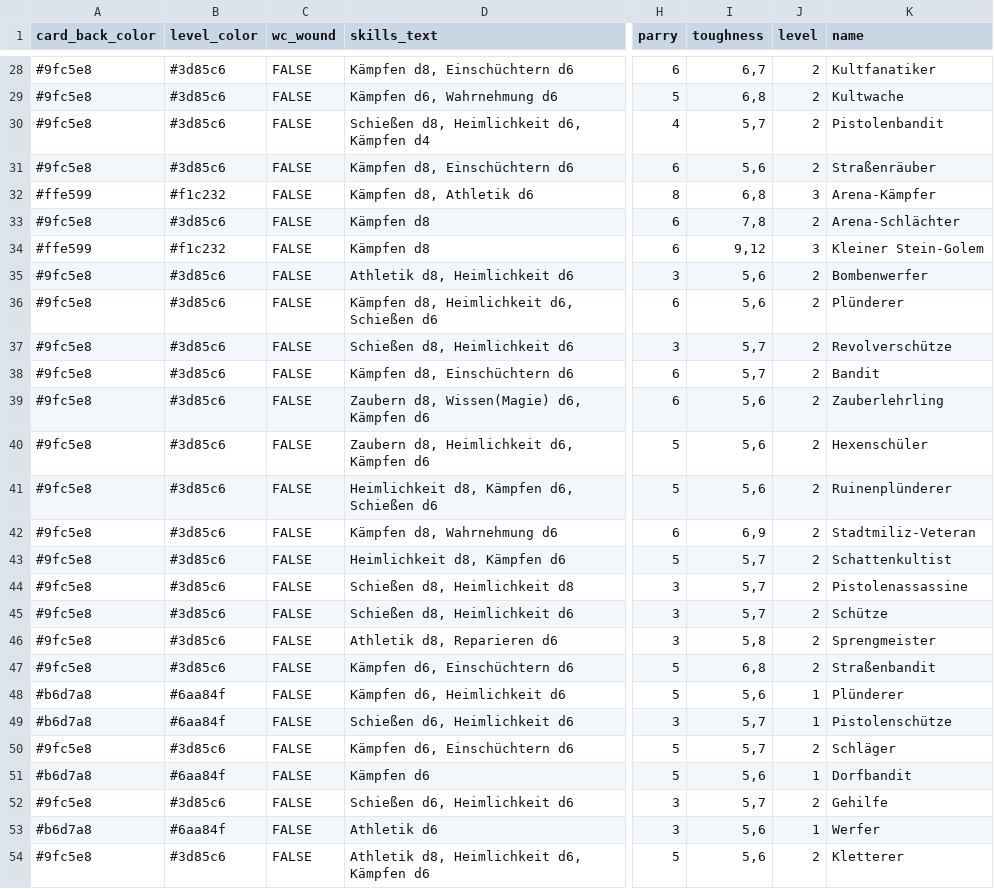
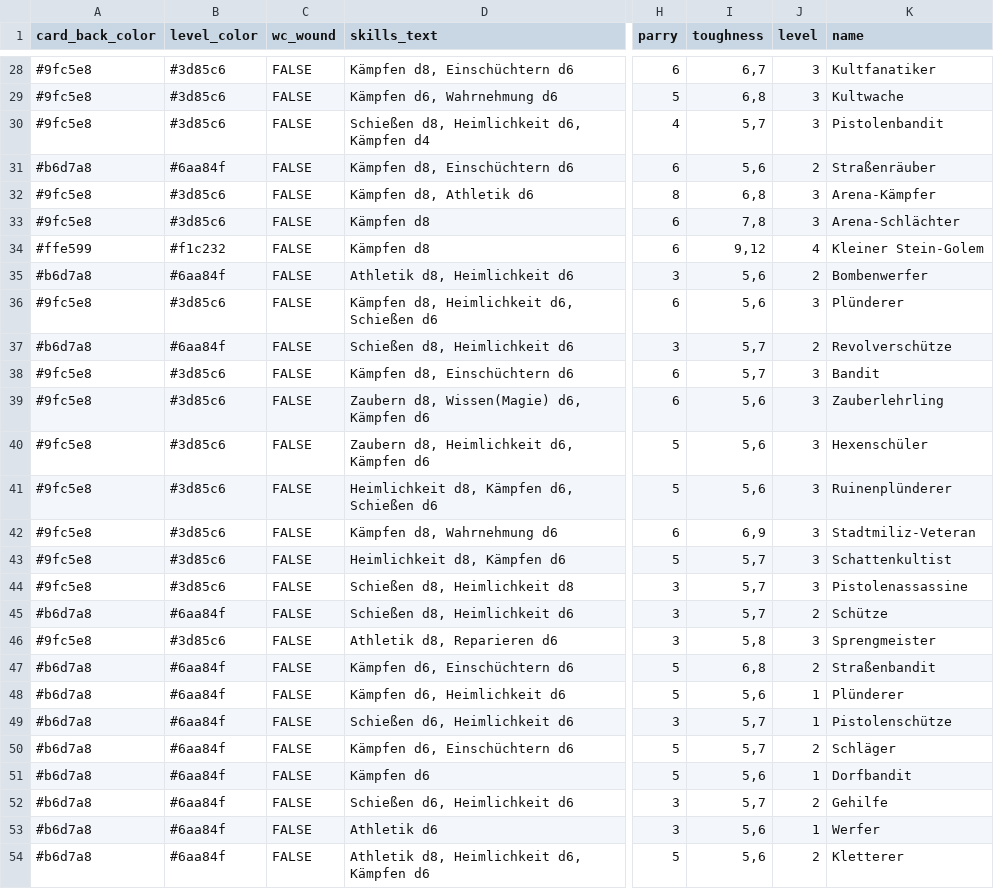
Before and after one commit to Cuddelios/SW-NSC-Cards, a CSV file: data/GnM Gegner - npc_template.csv, drawn as a sheet; only a part is shown, gaps mark what is left out; the diff covers the shown part only; the diff names each change by its address in the sheet, - before the commit and + after, or states it on an @@ line.

```diff
--- a/data/GnM Gegner - npc_template.csv
+++ b/data/GnM Gegner - npc_template.csv
-J28:J30 (level): 2
+J28:J30 (level): 3
-A31 (card_back_color): #9fc5e8
+A31 (card_back_color): #b6d7a8
-B31 (level_color): #3d85c6
+B31 (level_color): #6aa84f
-A32 (card_back_color): #ffe599
+A32 (card_back_color): #9fc5e8
-B32 (level_color): #f1c232
+B32 (level_color): #3d85c6
-J33 (level): 2
+J33 (level): 3
-J34 (level): 3
+J34 (level): 4
-A35 (card_back_color): #9fc5e8
+A35 (card_back_color): #b6d7a8
-B35 (level_color): #3d85c6
+B35 (level_color): #6aa84f
-J36 (level): 2
+J36 (level): 3
-A37 (card_back_color): #9fc5e8
+A37 (card_back_color): #b6d7a8
-B37 (level_color): #3d85c6
+B37 (level_color): #6aa84f
-J38:J44 (level): 2
+J38:J44 (level): 3
-A45 (card_back_color): #9fc5e8
+A45 (card_back_color): #b6d7a8
-B45 (level_color): #3d85c6
+B45 (level_color): #6aa84f
-J46 (level): 2
+J46 (level): 3
-A47 (card_back_color): #9fc5e8
+A47 (card_back_color): #b6d7a8
-B47 (level_color): #3d85c6
+B47 (level_color): #6aa84f
-A50 (card_back_color): #9fc5e8
+A50 (card_back_color): #b6d7a8
-B50 (level_color): #3d85c6
+B50 (level_color): #6aa84f
-A52 (card_back_color): #9fc5e8
+A52 (card_back_color): #b6d7a8
-B52 (level_color): #3d85c6
+B52 (level_color): #6aa84f
-A54 (card_back_color): #9fc5e8
+A54 (card_back_color): #b6d7a8
-B54 (level_color): #3d85c6
+B54 (level_color): #6aa84f
```
Also changed, not shown: 80 edited cells elsewhere in this file, 3 other files.
